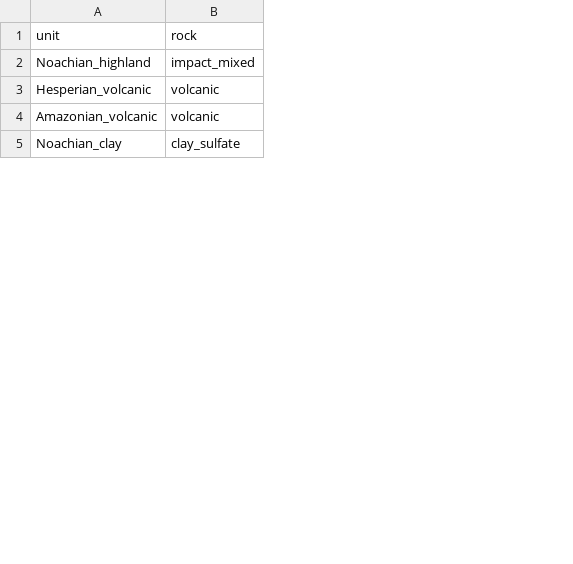
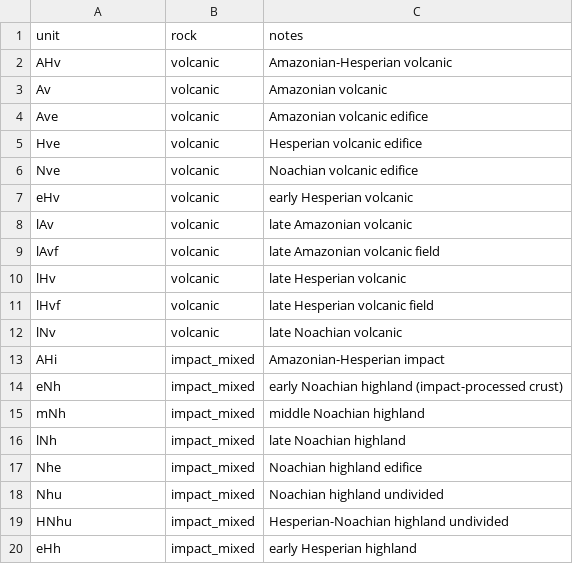
Before and after one commit to dominic-chw/SpaceApps2026, a CSV file: pipeline/mars_features/unit_lookup.csv, drawn as a sheet; only a part is shown; removed rows and columns are numbered as before the commit, all else as after; the diff covers the shown part only; the diff names each change by its address in the sheet, - before the commit and + after, or states it on an @@ line.

```diff
--- a/pipeline/mars_features/unit_lookup.csv
+++ b/pipeline/mars_features/unit_lookup.csv
+column C (notes), row 5: Hesperian volcanic edifice; row 8: late Amazonian volcanic
-row 2: Noachian_highland | impact_mixed
+row 2: AHv | volcanic | Amazonian-Hesperian volcanic
+row 3: Av | volcanic | Amazonian volcanic
+row 4: Ave | volcanic | Amazonian volcanic edifice
-A5 (unit): Hesperian_volcanic
+A5 (unit): Hve
+row 6: Nve | volcanic | Noachian volcanic edifice
+row 7: eHv | volcanic | early Hesperian volcanic
-A8 (unit): Amazonian_volcanic
+A8 (unit): lAv
-row 5: Noachian_clay | clay_sulfate
+row 9: lAvf | volcanic | late Amazonian volcanic field
+row 10: lHv | volcanic | late Hesperian volcanic
+row 11: lHvf | volcanic | late Hesperian volcanic field
+row 12: lNv | volcanic | late Noachian volcanic
+row 13: AHi | impact_mixed | Amazonian-Hesperian impact
+row 14: eNh | impact_mixed | early Noachian highland (impact-processed crust)
+row 15: mNh | impact_mixed | middle Noachian highland
+row 16: lNh | impact_mixed | late Noachian highland
+row 17: Nhe | impact_mixed | Noachian highland edifice
+row 18: Nhu | impact_mixed | Noachian highland undivided
+row 19: HNhu | impact_mixed | Hesperian-Noachian highland undivided
+row 20: eHh | impact_mixed | early Hesperian highland
```
Also changed, not shown: 25 added rows, 4 removed rows and 1 edited cell elsewhere in this file, 3 other files.
